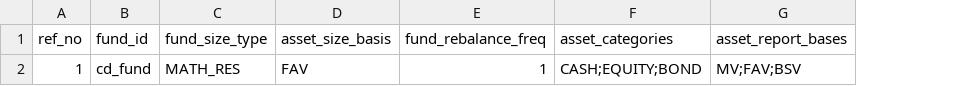
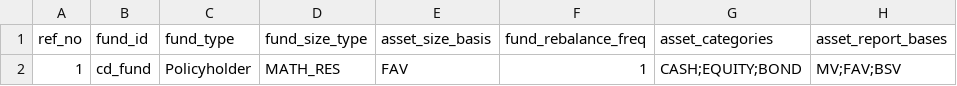
Before and after one commit to shanyashi2025/vates, a CSV file: example_ws/inputs/12_stoch_ec_mvl/funds.csv, drawn as a sheet; only a part is shown; the diff names each change by its address in the sheet, - before the commit and + after, or states it on an @@ line.

Commit message:
1. proj_model_engine.py and stoch_executor.py::`configure_run`: rename `enable_` to `is_`, replace `stoch_result_file_mode` with `is_write_stoch_result`, add methods `make_for_proj` and `make_for_stoch`; 2. fund.py: `__init__` signature rename `asset_category_attr` -> `asset_category_attr_name`; 3. _utils.py: fix annotation `tuple[str]` -> `tuple[str, ...]`

```diff
--- a/example_ws/inputs/12_stoch_ec_mvl/funds.csv
+++ b/example_ws/inputs/12_stoch_ec_mvl/funds.csv
+column C (fund_type), row 2: Policyholder
```
Also changed, not shown: 12 other files.
